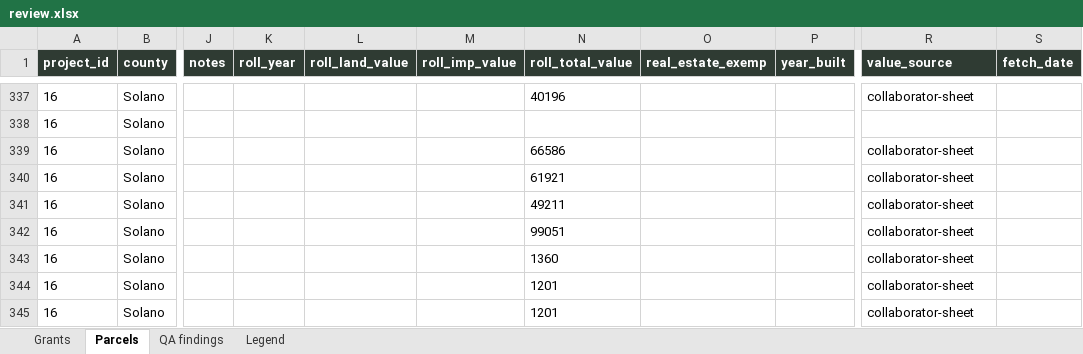
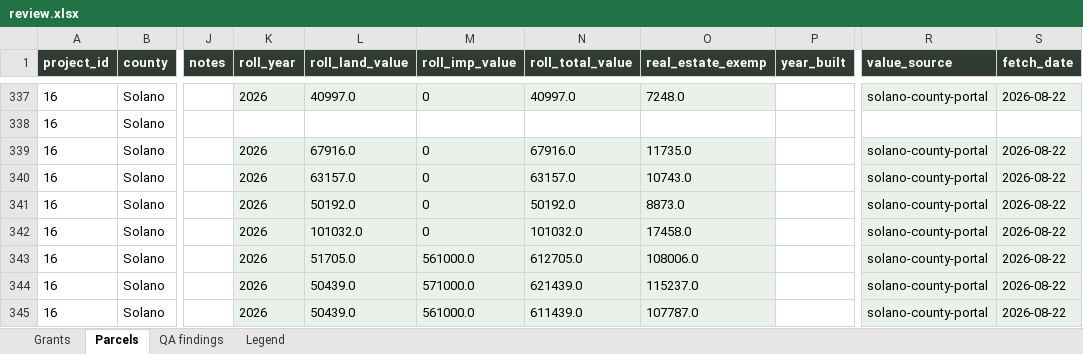
Before and after one commit to adghayes/jpa-welfare-exemptions, an Excel workbook: output/dataset/review.xlsx, sheet Parcels, drawn as a sheet; only a part is shown, gaps mark what is left out; values as stored, in another font and other column widths than the file's, no borders; the diff covers the shown part only; the diff names each change by its address in the sheet, - before the commit and + after, or states it on an @@ line.

```diff
--- a/output/dataset/review.xlsx (sheet Parcels)
+++ b/output/dataset/review.xlsx (sheet Parcels)
-K337 (roll_year): (empty)
+K337 (roll_year): 2026
-K337:O337 fill: none
+K337:O337 fill: #EAF1EA
-L337 (roll_land_value): (empty)
+L337 (roll_land_value): 40997.0
-M337 (roll_imp_value): (empty)
+M337 (roll_imp_value): 0
-N337 (roll_total_value): 40196
+N337 (roll_total_value): 40997.0
-O337 (real_estate_exemp): (empty)
+O337 (real_estate_exemp): 7248.0
-R337 (value_source): collaborator-sheet
+R337 (value_source): solano-county-portal
-R337:S337 fill: none
+R337:S337 fill: #EAF1EA
-S337 (fetch_date): (empty)
+S337 (fetch_date): 2026-08-22
-K339:K345 (roll_year): (empty)
+K339:K345 (roll_year): 2026
-K339:O345 fill: none
+K339:O345 fill: #EAF1EA
-L339 (roll_land_value): (empty)
+L339 (roll_land_value): 67916.0
-M339:M342 (roll_imp_value): (empty)
+M339:M342 (roll_imp_value): 0
-N339 (roll_total_value): 66586
+N339 (roll_total_value): 67916.0
-O339 (real_estate_exemp): (empty)
+O339 (real_estate_exemp): 11735.0
-R339:R345 (value_source): collaborator-sheet
+R339:R345 (value_source): solano-county-portal
-R339:S345 fill: none
+R339:S345 fill: #EAF1EA
-S339:S345 (fetch_date): (empty)
+S339:S345 (fetch_date): 2026-08-22
-L340 (roll_land_value): (empty)
+L340 (roll_land_value): 63157.0
-N340 (roll_total_value): 61921
+N340 (roll_total_value): 63157.0
-O340 (real_estate_exemp): (empty)
+O340 (real_estate_exemp): 10743.0
-L341 (roll_land_value): (empty)
+L341 (roll_land_value): 50192.0
-N341 (roll_total_value): 49211
+N341 (roll_total_value): 50192.0
-O341 (real_estate_exemp): (empty)
+O341 (real_estate_exemp): 8873.0
-L342 (roll_land_value): (empty)
+L342 (roll_land_value): 101032.0
-N342 (roll_total_value): 99051
+N342 (roll_total_value): 101032.0
-O342 (real_estate_exemp): (empty)
+O342 (real_estate_exemp): 17458.0
-L343 (roll_land_value): (empty)
+L343 (roll_land_value): 51705.0
-M343 (roll_imp_value): (empty)
+M343 (roll_imp_value): 561000.0
-N343 (roll_total_value): 1360
+N343 (roll_total_value): 612705.0
-O343 (real_estate_exemp): (empty)
+O343 (real_estate_exemp): 108006.0
-L344:L345 (roll_land_value): (empty)
+L344:L345 (roll_land_value): 50439.0
-M344 (roll_imp_value): (empty)
+M344 (roll_imp_value): 571000.0
-N344 (roll_total_value): 1201
+N344 (roll_total_value): 621439.0
-O344 (real_estate_exemp): (empty)
+O344 (real_estate_exemp): 115237.0
-M345 (roll_imp_value): (empty)
+M345 (roll_imp_value): 561000.0
-N345 (roll_total_value): 1201
+N345 (roll_total_value): 611439.0
-O345 (real_estate_exemp): (empty)
+O345 (real_estate_exemp): 107787.0
```
Also changed, not shown: 1 added row, 1 removed row, 357 edited cells and cell formats elsewhere in this sheet, sheet QA findings, 8 other files.
